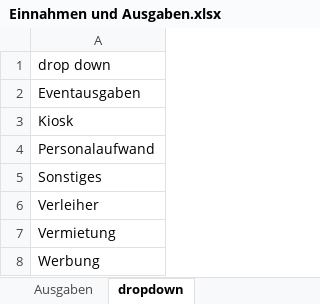
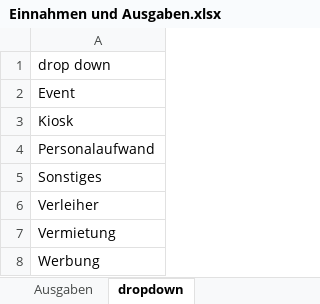
Before and after one commit to slvwagner/Kinoklub, an Excel workbook: Input/Einnahmen und Ausgaben.xlsx, sheet dropdown, drawn as a sheet; values as stored, in another font and other column widths than the file's, no borders; table styles not drawn; the diff names each change by its address in the sheet, - before the commit and + after, or states it on an @@ line.

Commit message:
Eventausgaben = neu "Event"

```diff
--- a/Input/Einnahmen und Ausgaben.xlsx (sheet dropdown)
+++ b/Input/Einnahmen und Ausgaben.xlsx (sheet dropdown)
-A2: Eventausgaben
+A2: Event
```
Also changed, not shown: sheet Ausgaben.
